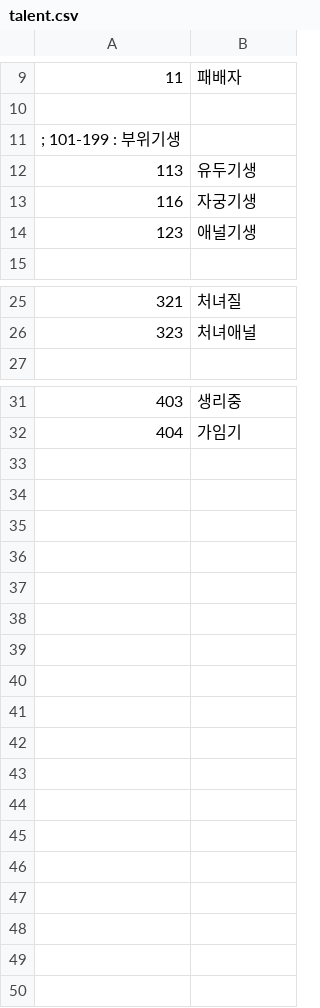
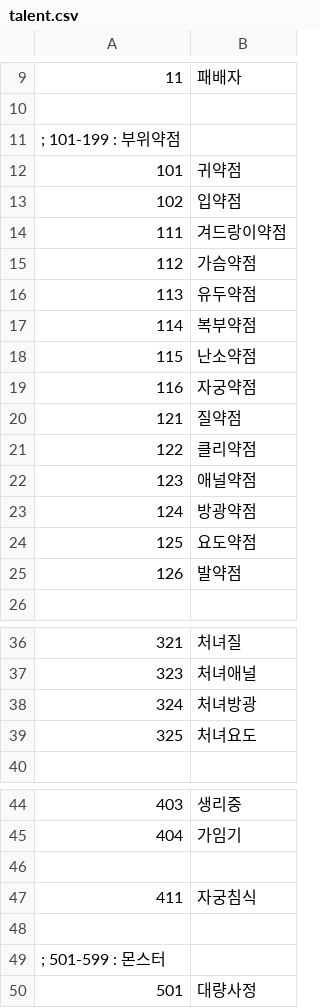
Before and after one commit to ruby-textark/eraRb, a CSV file: CSV/talent.csv, drawn as a sheet; only a part is shown, gaps mark what is left out.

```diff
--- a/CSV/talent.csv
+++ b/CSV/talent.csv
@@ -10,6 +10,17 @@
 
-; 101-199 : 부위기생
-113,유두기생
-116,자궁기생
-123,애널기생
+; 101-199 : 부위약점
+101,귀약점
+102,입약점
+111,겨드랑이약점
+112,가슴약점
+113,유두약점
+114,복부약점
+115,난소약점
+116,자궁약점
+121,질약점
+122,클리약점
+123,애널약점
+124,방광약점
+125,요도약점
+126,발약점
 
@@ -26,2 +37,4 @@
 323,처녀애널
+324,처녀방광
+325,처녀요도
 
@@ -32 +45,6 @@
 404,가임기
+
+411,자궁침식
+
+; 501-599 : 몬스터
+501,대량사정
```
Also changed, not shown: CSV/CHARA0.CSV, CSV/ENEMIES/CHARA4.CSV, 30 other files.
